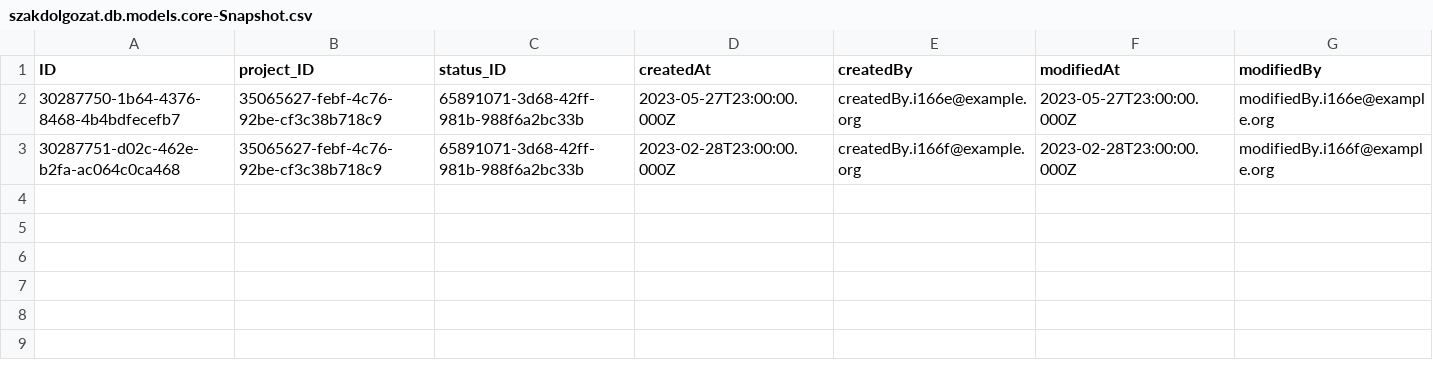
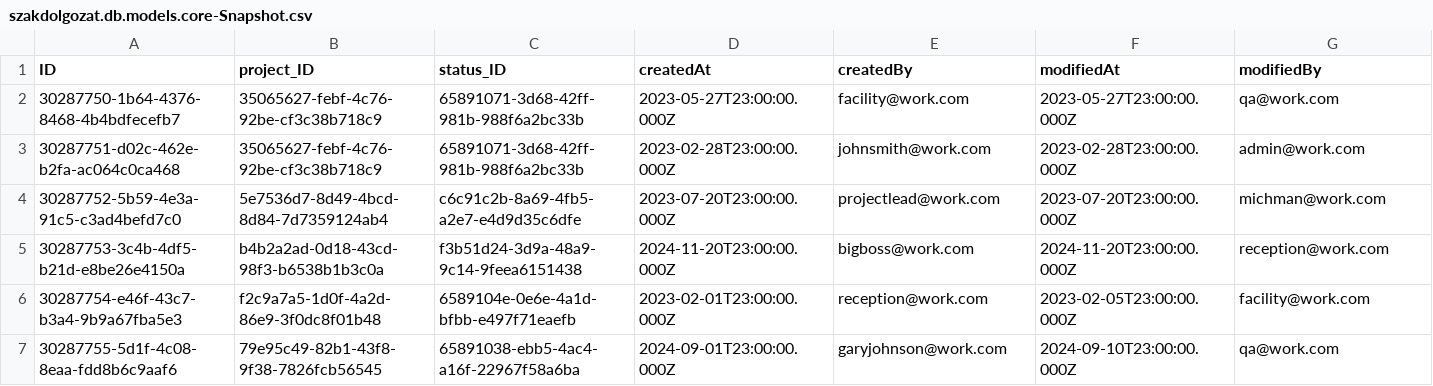
Before and after one commit to h4u2hj/project-tracking, a CSV file: db/data/szakdolgozat.db.models.core-Snapshot.csv, drawn as a sheet.

```diff
--- a/db/data/szakdolgozat.db.models.core-Snapshot.csv
+++ b/db/data/szakdolgozat.db.models.core-Snapshot.csv
@@ -1,3 +1,7 @@
 ID,project_ID,status_ID,createdAt,createdBy,modifiedAt,modifiedBy
-30287750-1b64-4376-8468-4b4bdfecefb7,35065627-febf-4c76-92be-cf3c38b718c9,65891071-3d68-42ff-981b-988f6a2bc33b,2023-05-27T23:00:00.000Z,createdBy.i166e@example.org,2023-05-27T23:00:00.000Z,modifiedBy.i166e@example.org
-30287751-d02c-462e-b2fa-ac064c0ca468,35065627-febf-4c76-92be-cf3c38b718c9,65891071-3d68-42ff-981b-988f6a2bc33b,2023-02-28T23:00:00.000Z,createdBy.i166f@example.org,2023-02-28T23:00:00.000Z,modifiedBy.i166f@example.org
+30287750-1b64-4376-8468-4b4bdfecefb7,35065627-febf-4c76-92be-cf3c38b718c9,65891071-3d68-42ff-981b-988f6a2bc33b,2023-05-27T23:00:00.000Z,facility@work.com,2023-05-27T23:00:00.000Z,qa@work.com
+30287751-d02c-462e-b2fa-ac064c0ca468,35065627-febf-4c76-92be-cf3c38b718c9,65891071-3d68-42ff-981b-988f6a2bc33b,2023-02-28T23:00:00.000Z,johnsmith@work.com,2023-02-28T23:00:00.000Z,admin@work.com
+30287752-5b59-4e3a-91c5-c3ad4befd7c0,5e7536d7-8d49-4bcd-8d84-7d7359124ab4,c6c91c2b-8a69-4fb5-a2e7-e4d9d35c6dfe,2023-07-20T23:00:00.000Z,projectlead@work.com,2023-07-20T23:00:00.000Z,michman@work.com
+30287753-3c4b-4df5-b21d-e8be26e4150a,b4b2a2ad-0d18-43cd-98f3-b6538b1b3c0a,f3b51d24-3d9a-48a9-9c14-9feea6151438,2024-11-20T23:00:00.000Z,bigboss@work.com,2024-11-20T23:00:00.000Z,reception@work.com
+30287754-e46f-43c7-b3a4-9b9a67fba5e3,f2c9a7a5-1d0f-4a2d-86e9-3f0dc8f01b48,6589104e-0e6e-4a1d-bfbb-e497f71eaefb,2023-02-01T23:00:00.000Z,reception@work.com,2023-02-05T23:00:00.000Z,facility@work.com
+30287755-5d1f-4c08-8eaa-fdd8b6c9aaf6,79e95c49-82b1-43f8-9f38-7826fcb56545,65891038-ebb5-4ac4-a16f-22967f58a6ba,2024-09-01T23:00:00.000Z,garyjohnson@work.com,2024-09-10T23:00:00.000Z,qa@work.com
```
Also changed, not shown: db/data/szakdolgozat.db.models.core-Project.csv, db/data/szakdolgozat.db.models.core-Status.csv, 6 other files.
